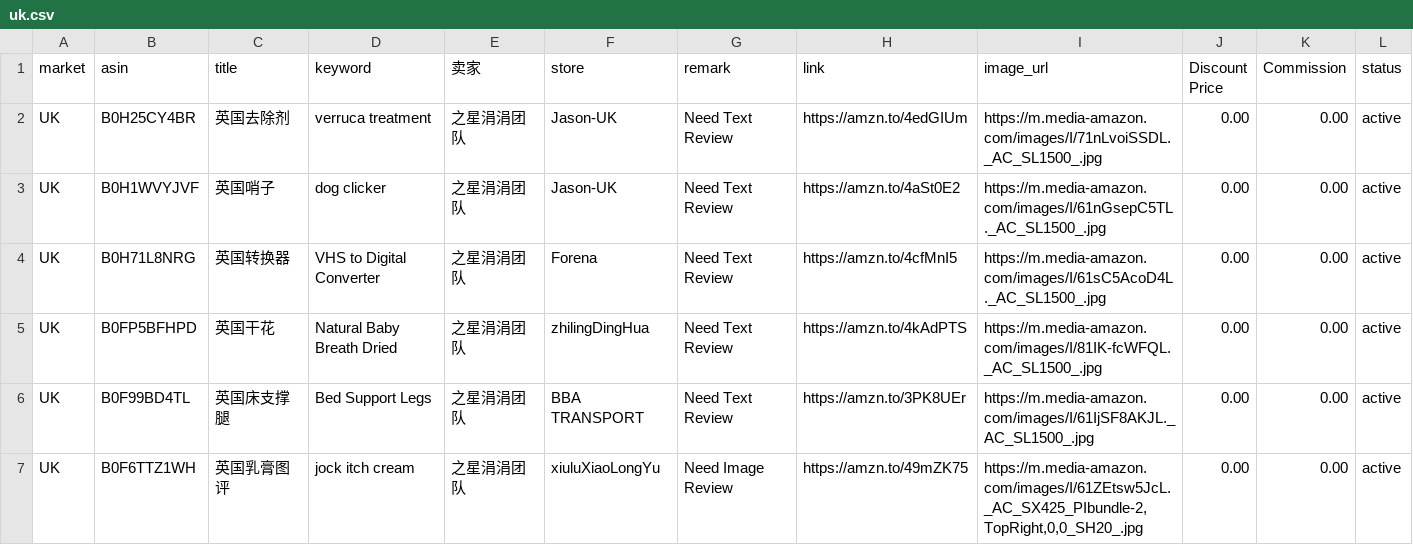
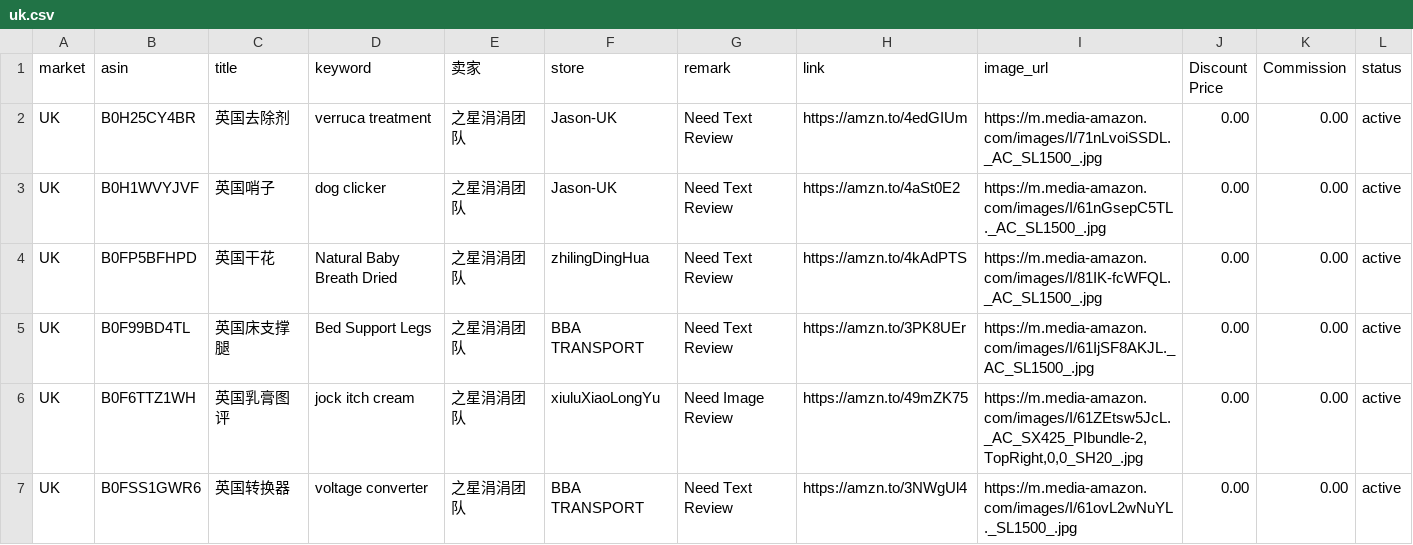
Before and after one commit to dalemy-1/us, a CSV file: uk.csv, drawn as a sheet; only a part is shown; the shorter side is filled out with more unchanged rows; the diff names each change by its address in the sheet, - before the commit and + after, or states it on an @@ line.

```diff
--- a/uk.csv
+++ b/uk.csv
-row 4: UK | B0H71L8NRG | 英国转换器 | VHS to Digital Converter | 之星涓涓团队 | Forena | Need Text Review | https://amzn.to/4cfMnI5 | https://m.media-amazon.com/images/I/61sC5AcoD4L._AC_SL1500_.jpg | 0.00 | 0.00 | active
```
Also changed, not shown: de.csv, fr.csv, 2 other files.
